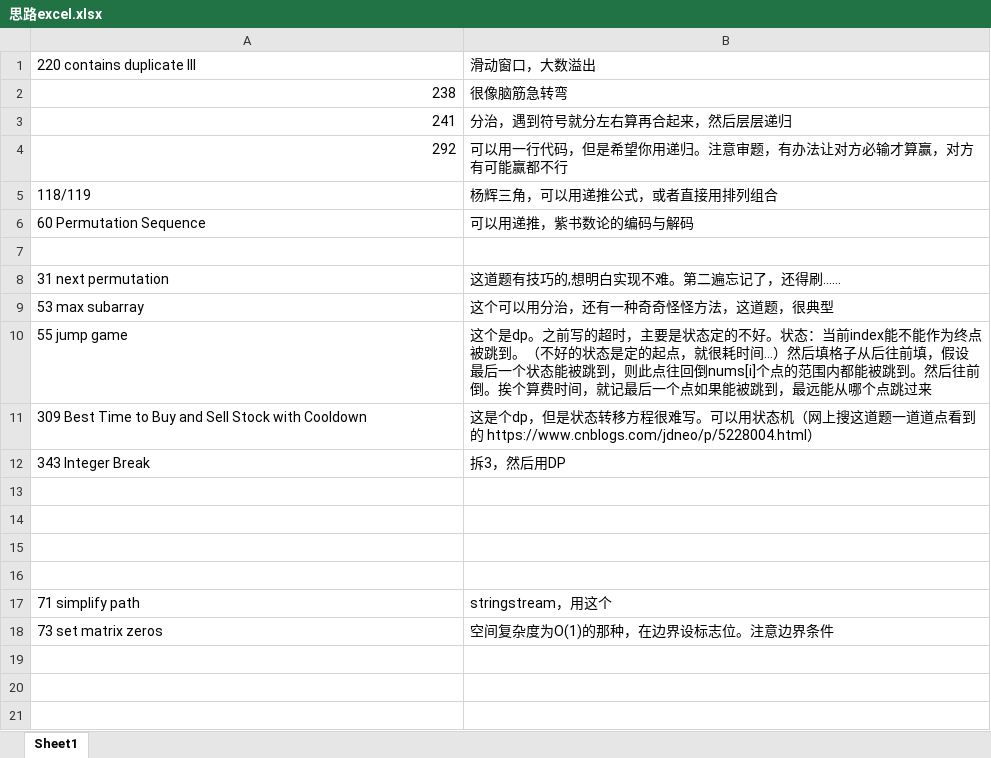
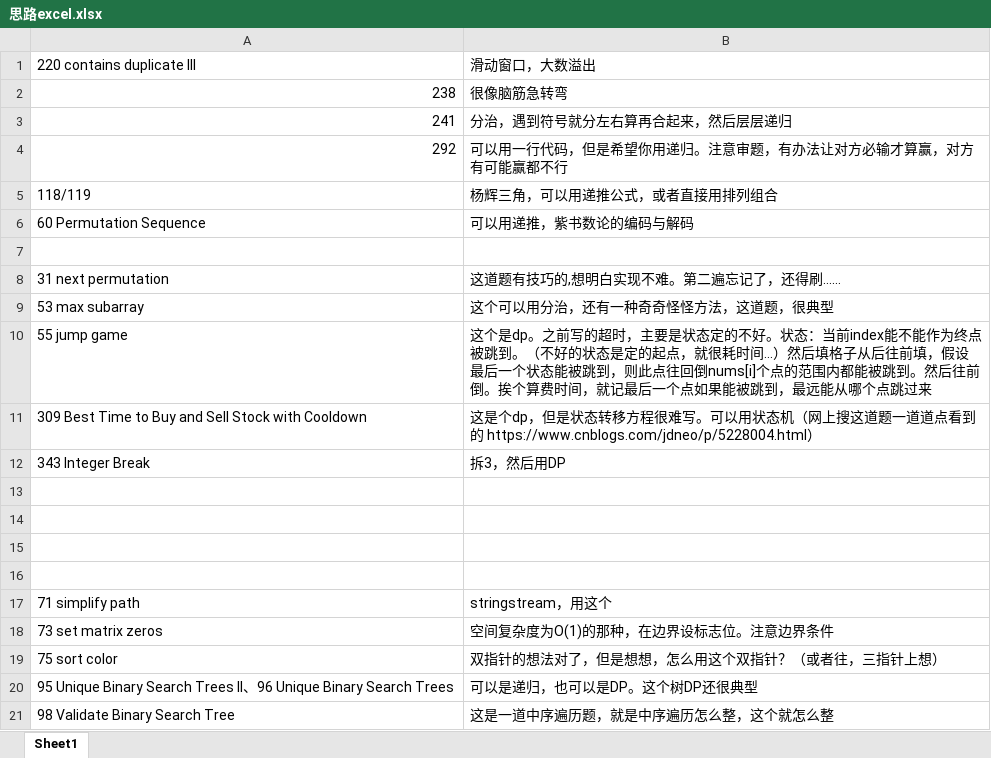
Before and after one commit to wtfenfenmiao/leetcode, an Excel workbook: 思路excel.xlsx, sheet Sheet1, drawn as a sheet; values as stored, in another font and other column widths than the file's, no borders; the diff names each change by its address in the sheet, - before the commit and + after, or states it on an @@ line.

```diff
--- a/思路excel.xlsx (sheet Sheet1)
+++ b/思路excel.xlsx (sheet Sheet1)
+row 19: 75 sort color | 双指针的想法对了，但是想想，怎么用这个双指针？（或者往，三指针上想）
+row 20: 95 Unique Binary Search Trees II、96 Unique Binary Search Trees | 可以是递归，也可以是DP。这个树DP还很典型
+row 21: 98 Validate Binary Search Tree | 这是一道中序遍历题，就是中序遍历怎么整，这个就怎么整
```
Also changed, not shown: 3 other files.
